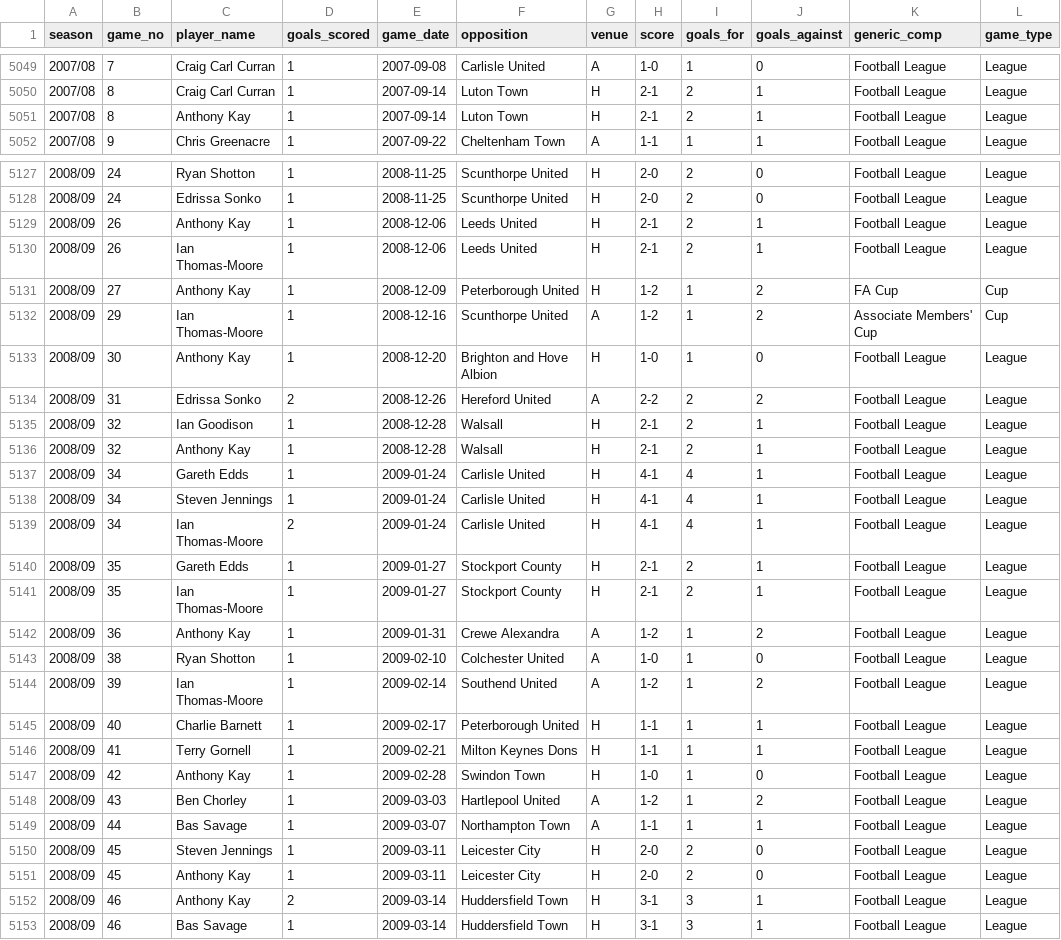
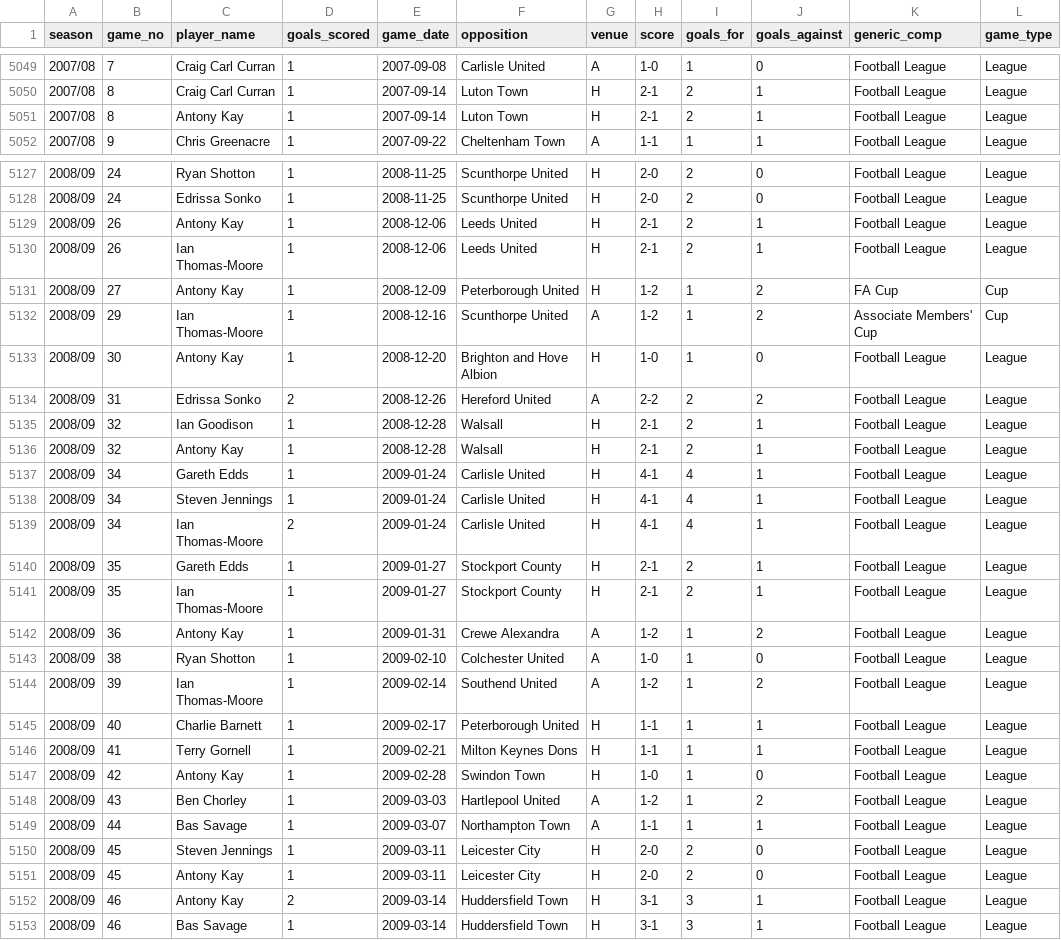
Before and after one commit to petebrown/complete-record, a CSV file: output/gls_with_games.csv, drawn as a sheet; only a part is shown, gaps mark what is left out; the diff covers the shown part only; the diff names each change by its address in the sheet, - before the commit and + after, or states it on an @@ line.

Commit message:
fixed Antony Kay typo

```diff
--- a/output/gls_with_games.csv
+++ b/output/gls_with_games.csv
-C5051 (player_name): Anthony Kay
+C5051 (player_name): Antony Kay
-C5129 (player_name): Anthony Kay
+C5129 (player_name): Antony Kay
-C5131 (player_name): Anthony Kay
+C5131 (player_name): Antony Kay
-C5133 (player_name): Anthony Kay
+C5133 (player_name): Antony Kay
-C5136 (player_name): Anthony Kay
+C5136 (player_name): Antony Kay
-C5142 (player_name): Anthony Kay
+C5142 (player_name): Antony Kay
-C5147 (player_name): Anthony Kay
+C5147 (player_name): Antony Kay
-C5151:C5152 (player_name): Anthony Kay
+C5151:C5152 (player_name): Antony Kay
```
Also changed, not shown: 9 edited cells elsewhere in this file, output/scorers-long.csv, seasons/manual/sb_sub_fixes.csv, 3 other files.
